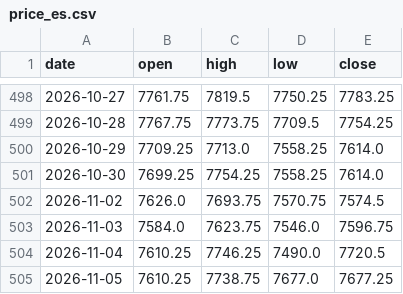
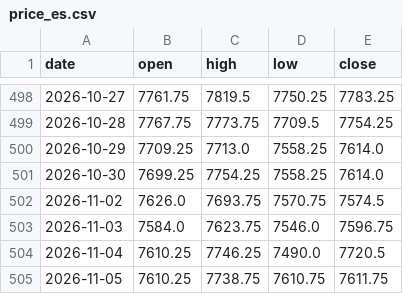
Before and after one commit to Allenvip1/G-F-U-T-2, a CSV file: data/price_es.csv, drawn as a sheet; only a part is shown, gaps mark what is left out.

```diff
--- a/data/price_es.csv
+++ b/data/price_es.csv
@@ -504,2 +504,2 @@ date,open,high,low,close
 2026-11-04,7610.25,7746.25,7490.0,7720.5
-2026-11-05,7610.25,7738.75,7677.0,7677.25
+2026-11-05,7610.25,7738.75,7610.75,7611.75
```
Also changed, not shown: data/price_nq.csv, 1 other file.
